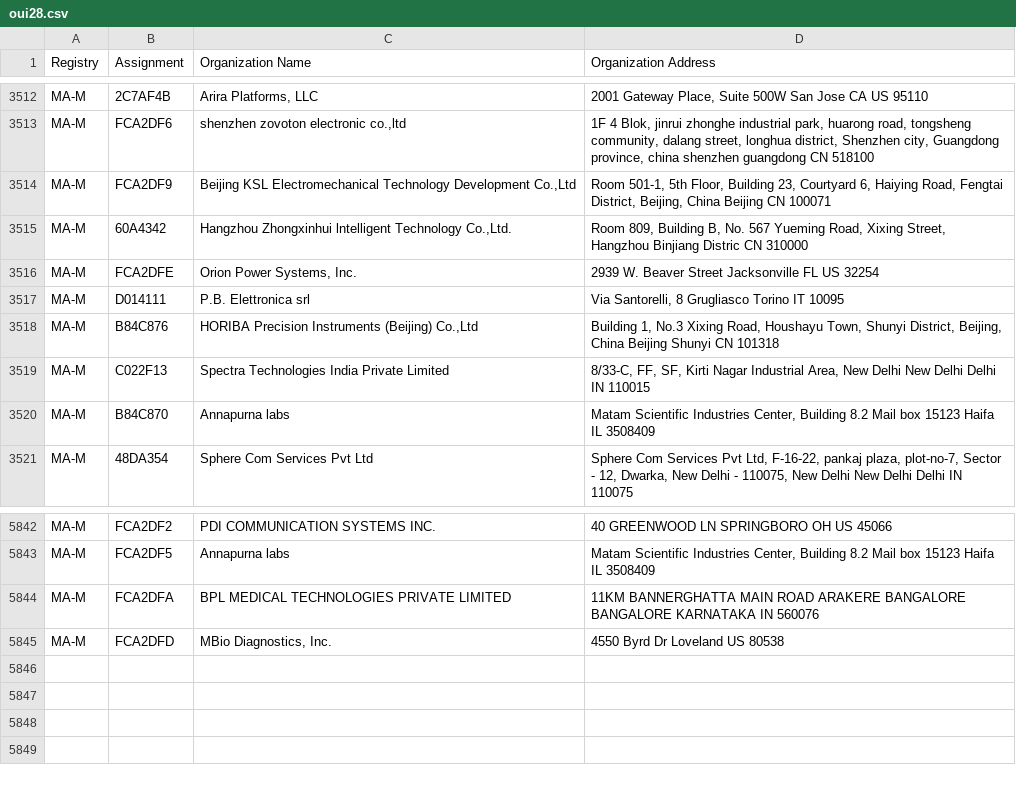
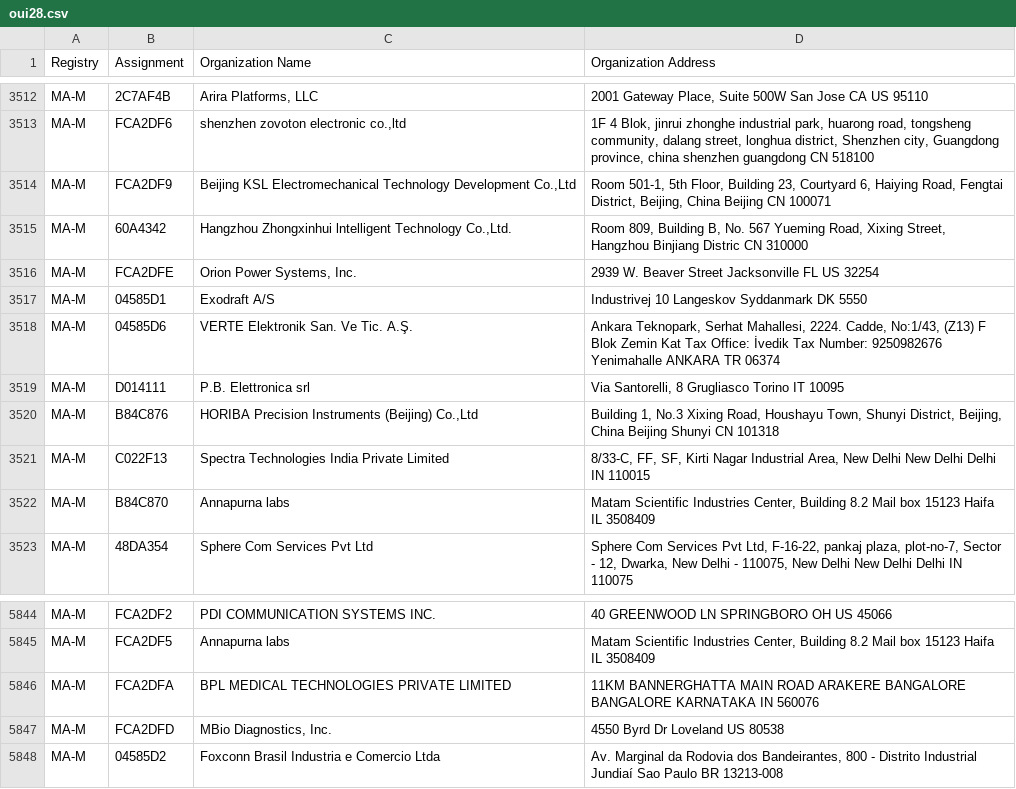
Before and after one commit to InBrowserApp/mac-address, a CSV file: src/data/mac-registry/oui28.csv, drawn as a sheet; only a part is shown, gaps mark what is left out.

```diff
--- a/src/data/mac-registry/oui28.csv
+++ b/src/data/mac-registry/oui28.csv
@@ -3516,2 +3516,4 @@ MA-M,60A4342,"Hangzhou Zhongxinhui lntelligent Technology Co.,Ltd.","Room 809, B
 MA-M,FCA2DFE,"Orion Power Systems, Inc.",2939 W. Beaver Street Jacksonville FL US 32254
+MA-M,04585D1,Exodraft A/S,Industrivej 10 Langeskov Syddanmark DK 5550
+MA-M,04585D6,VERTE Elektronik San. Ve Tic. A.Ş.,"Ankara Teknopark, Serhat Mahallesi, 2224. Cadde, No:1/43, (Z13) F Blok Zemin Kat Tax Office: İvedik Tax Number: 9250982676 Yenimahalle ANKARA TR 06374 "
 MA-M,D014111,P.B. Elettronica srl,"Via Santorelli, 8 Grugliasco Torino IT 10095 "
@@ -5845 +5847,2 @@ MA-M,FCA2DFA,BPL MEDICAL TECHNOLOGIES PRIVATE LIMITED,11KM BANNERGHATTA MAIN ROA
 MA-M,FCA2DFD,"MBio Diagnostics, Inc.",4550 Byrd Dr Loveland  US 80538
+MA-M,04585D2,Foxconn Brasil Industria e Comercio Ltda,"Av. Marginal da Rodovia dos Bandeirantes, 800 - Distrito Industrial Jundiaí Sao Paulo BR 13213-008 "
```
Also changed, not shown: src/data/mac-registry/oui36.csv, 26 other files.
